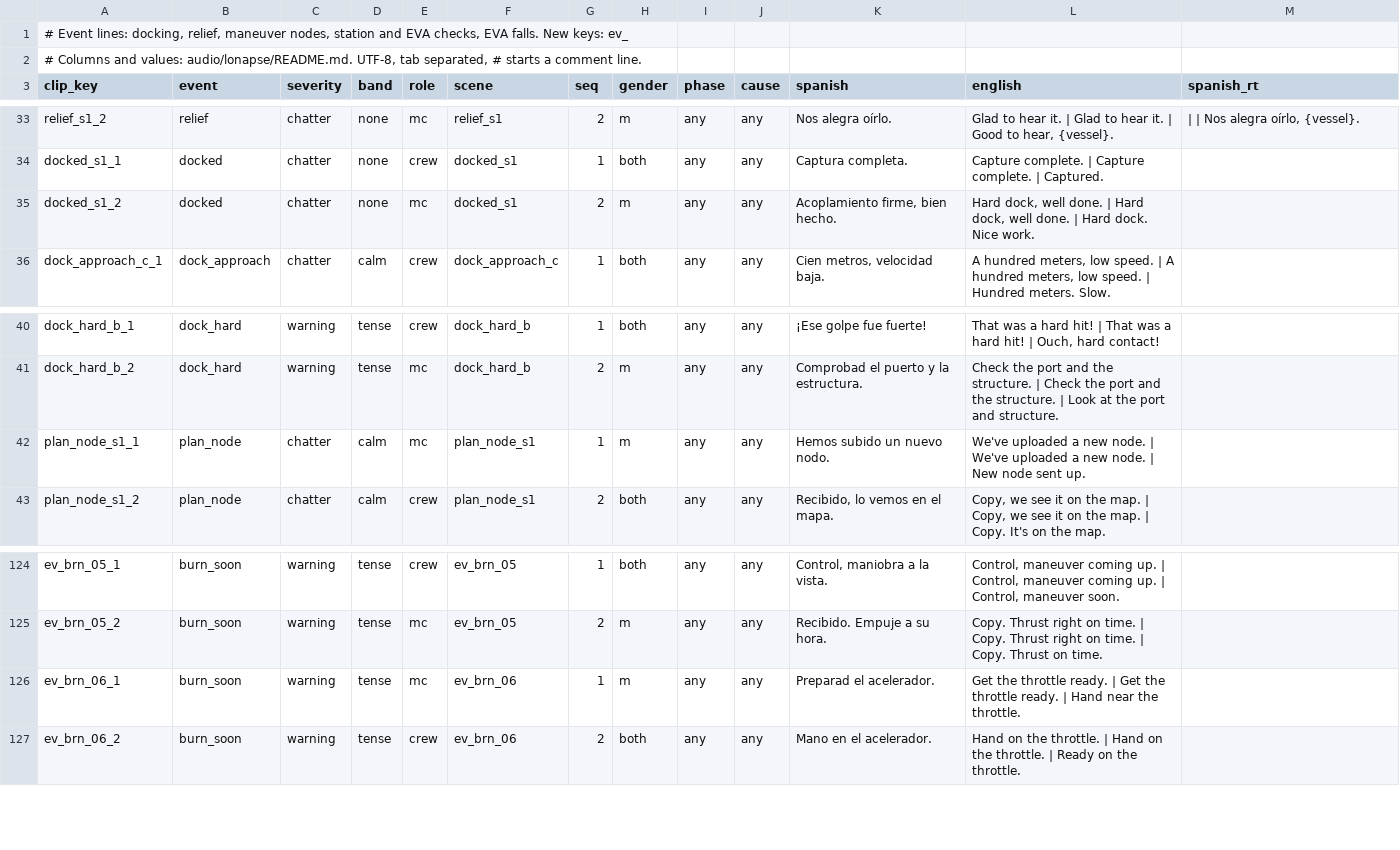
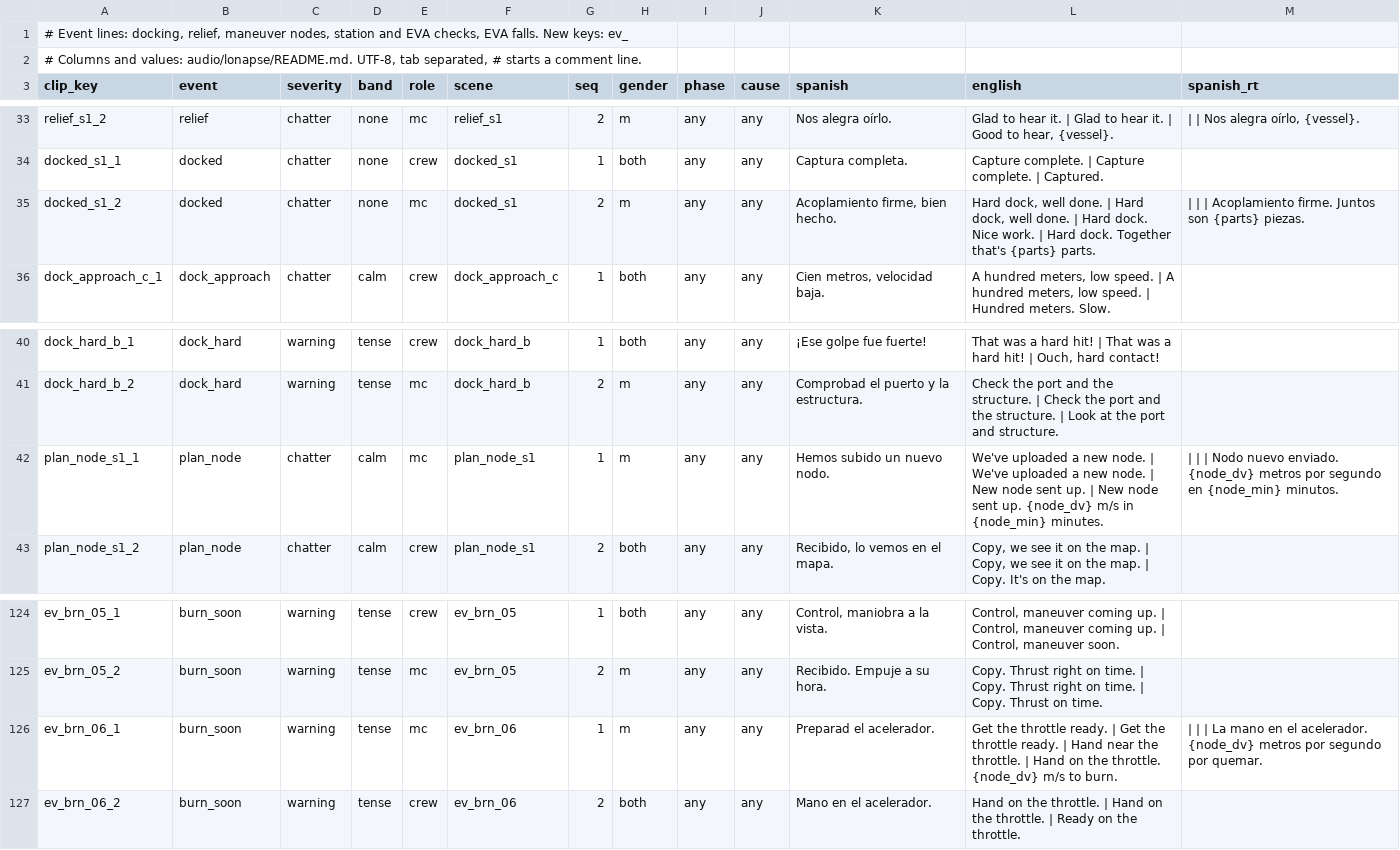
Before and after one commit to D3rpyy/KSP-Lonapse, a TSV file: audio/lonapse/phrases/events.tsv, drawn as a sheet; only a part is shown, gaps mark what is left out; the diff covers the shown part only.

Commit message:
Add runtime number versions to events ({ec}, {fuel}, {node_dv}, {speed} ...)

```diff
--- a/audio/lonapse/phrases/events.tsv
+++ b/audio/lonapse/phrases/events.tsv
@@ -34,3 +34,3 @@ relief_s1_2	relief	chatter	none	mc	relief_s1	2	m	any	any	Nos alegra oírlo.	Glad
 docked_s1_1	docked	chatter	none	crew	docked_s1	1	both	any	any	Captura completa.	Capture complete. | Capture complete. | Captured.	
-docked_s1_2	docked	chatter	none	mc	docked_s1	2	m	any	any	Acoplamiento firme, bien hecho.	Hard dock, well done. | Hard dock, well done. | Hard dock. Nice work.	
+docked_s1_2	docked	chatter	none	mc	docked_s1	2	m	any	any	Acoplamiento firme, bien hecho.	Hard dock, well done. | Hard dock, well done. | Hard dock. Nice work. | Hard dock. Together that's {parts} parts.	 |  |  | Acoplamiento firme. Juntos son {parts} piezas.
 dock_approach_c_1	dock_approach	chatter	calm	crew	dock_approach_c	1	both	any	any	Cien metros, velocidad baja.	A hundred meters, low speed. | A hundred meters, low speed. | Hundred meters. Slow.	
@@ -41,3 +41,3 @@ dock_hard_b_1	dock_hard	warning	tense	crew	dock_hard_b	1	both	any	any	¡Ese golp
 dock_hard_b_2	dock_hard	warning	tense	mc	dock_hard_b	2	m	any	any	Comprobad el puerto y la estructura.	Check the port and the structure. | Check the port and the structure. | Look at the port and structure.	
-plan_node_s1_1	plan_node	chatter	calm	mc	plan_node_s1	1	m	any	any	Hemos subido un nuevo nodo.	We've uploaded a new node. | We've uploaded a new node. | New node sent up.	
+plan_node_s1_1	plan_node	chatter	calm	mc	plan_node_s1	1	m	any	any	Hemos subido un nuevo nodo.	We've uploaded a new node. | We've uploaded a new node. | New node sent up. | New node sent up. {node_dv} m/s in {node_min} minutes.	 |  |  | Nodo nuevo enviado. {node_dv} metros por segundo en {node_min} minutos.
 plan_node_s1_2	plan_node	chatter	calm	crew	plan_node_s1	2	both	any	any	Recibido, lo vemos en el mapa.	Copy, we see it on the map. | Copy, we see it on the map. | Copy. It's on the map.	
@@ -125,3 +125,3 @@ ev_brn_05_1	burn_soon	warning	tense	crew	ev_brn_05	1	both	any	any	Control, manio
 ev_brn_05_2	burn_soon	warning	tense	mc	ev_brn_05	2	m	any	any	Recibido. Empuje a su hora.	Copy. Thrust right on time. | Copy. Thrust right on time. | Copy. Thrust on time.	
-ev_brn_06_1	burn_soon	warning	tense	mc	ev_brn_06	1	m	any	any	Preparad el acelerador.	Get the throttle ready. | Get the throttle ready. | Hand near the throttle.	
+ev_brn_06_1	burn_soon	warning	tense	mc	ev_brn_06	1	m	any	any	Preparad el acelerador.	Get the throttle ready. | Get the throttle ready. | Hand near the throttle. | Hand on the throttle. {node_dv} m/s to burn.	 |  |  | La mano en el acelerador. {node_dv} metros por segundo por quemar.
 ev_brn_06_2	burn_soon	warning	tense	crew	ev_brn_06	2	both	any	any	Mano en el acelerador.	Hand on the throttle. | Hand on the throttle. | Ready on the throttle.	
```
Also changed, not shown: 16 edited cells elsewhere in this file.
